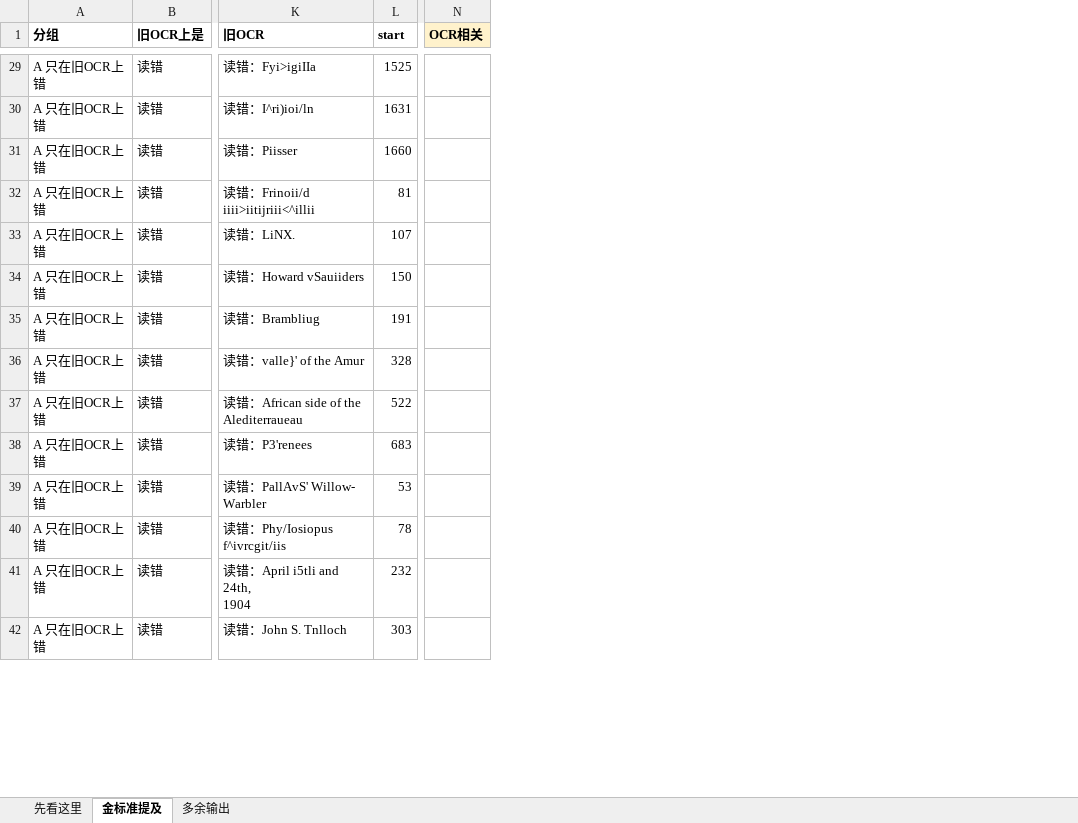
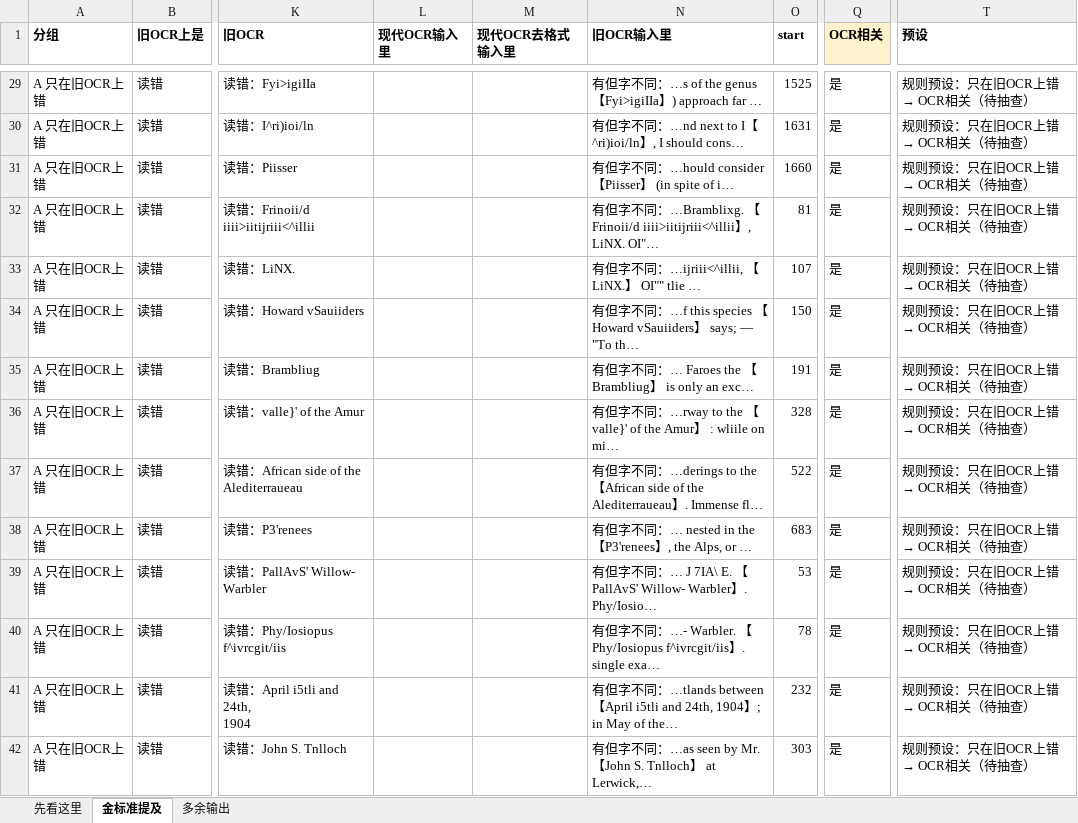
Before and after one commit to dekunsun/BioEvidenceBench, an Excel workbook: results/error_analysis_test/error_analysis_opus_G1.xlsx, sheet 金标准提及, drawn as a sheet; only a part is shown, gaps mark what is left out; values as stored, in another font and other column widths than the file's, no borders; addresses are those after the commit; the diff covers the shown part only; the diff names each change by its address in the sheet, - before the commit and + after, or states it on an @@ line.

```diff
--- a/results/error_analysis_test/error_analysis_opus_G1.xlsx (sheet 金标准提及)
+++ b/results/error_analysis_test/error_analysis_opus_G1.xlsx (sheet 金标准提及)
+column L (现代OCR输入里), empty
+column M (现代OCR去格式输入里), empty
+column N (旧OCR输入里), rows 29-42: 有但字不同：…s of the genus 【Fyi>igiIIa】) approach far … | 有但字不同：…nd next to I【^ri)ioi/ln】, I should cons… | 有但字不同：…hould consider 【Piisser】 (in spite of i… | 有但字不同：…Bramblixg. 【Frinoii/d iiii>iitijriii<^illii】, LiNX. OI"… | 有但字不同：…ijriii<^illii, 【LiNX.】 OI"" tlie … | 有但字不同：…f this species 【Howard vSauiiders】 says; — "To th… | 有但字不同：… Faroes the 【Brambliug】 is only an exc… | 有但字不同：…rway to the 【valle}' of the Amur】 : wliile on mi… | 有但字不同：…derings to the 【African side of the Alediterraueau】. Immense fl… | 有但字不同：… nested in the 【P3'renees】, the Alps, or … | 有但字不同：… J 7IA\ E. 【PallAvS' Willow- Warbler】. Phy/Iosio… | 有但字不同：…- Warbler. 【Phy/Iosiopus f^ivrcgit/iis】. single exa… | 有但字不同：…tlands between 【April i5tli and 24th, 1904】; in May of the… | 有但字不同：…as seen by Mr. 【John S. Tnlloch】 at Lerwick,…
+column T (预设), rows 29-42: all 规则预设：只在旧OCR上错 → OCR相关（待抽查）
-Q29:Q42 (OCR相关): (empty)
+Q29:Q42 (OCR相关): 是
```
Also changed, not shown: 123 edited cells elsewhere in this sheet, sheet 先看这里, 4 other files.
